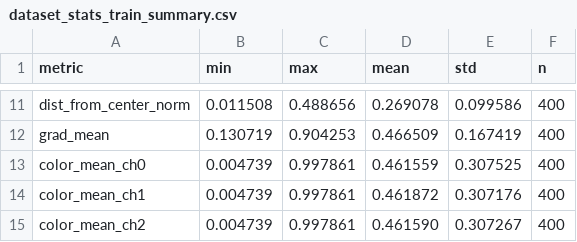
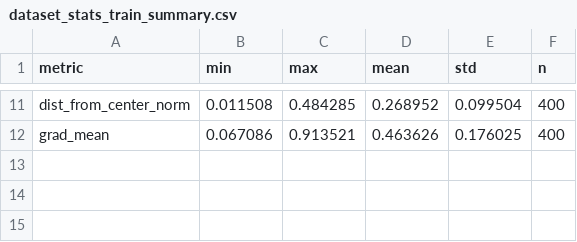
Before and after one commit to LorenzoPinaUnimib/segmentation_rl, a CSV file: prog/dataset_statistic/dataset_stats/dataset_stats_train_summary.csv, drawn as a sheet; only a part is shown, gaps mark what is left out; the diff covers the shown part only; the diff names each change by its address in the sheet, - before the commit and + after, or states it on an @@ line.

```diff
--- a/prog/dataset_statistic/dataset_stats/dataset_stats_train_summary.csv
+++ b/prog/dataset_statistic/dataset_stats/dataset_stats_train_summary.csv
-C11 (max): 0.488656
+C11 (max): 0.484285
-D11 (mean): 0.269078
+D11 (mean): 0.268952
-E11 (std): 0.099586
+E11 (std): 0.099504
-B12 (min): 0.130719
+B12 (min): 0.067086
-C12 (max): 0.904253
+C12 (max): 0.913521
-D12 (mean): 0.466509
+D12 (mean): 0.463626
-E12 (std): 0.167419
+E12 (std): 0.176025
-row 13: color_mean_ch0 | 0.004739 | 0.997861 | 0.461559 | 0.307525 | 400
-row 14: color_mean_ch1 | 0.004739 | 0.997861 | 0.461872 | 0.307176 | 400
-row 15: color_mean_ch2 | 0.004739 | 0.997861 | 0.461590 | 0.307267 | 400
```
Also changed, not shown: 31 edited cells elsewhere in this file, prog/dataset_statistic/dataset_stats/dataset_stats_test_per_image.csv, prog/dataset_statistic/dataset_stats/dataset_stats_test_top_bottom.csv, 14 other files.
